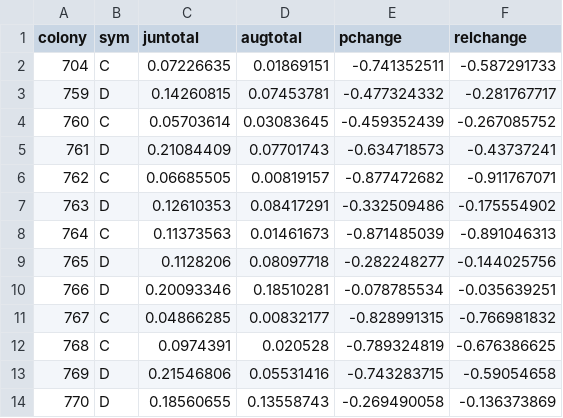
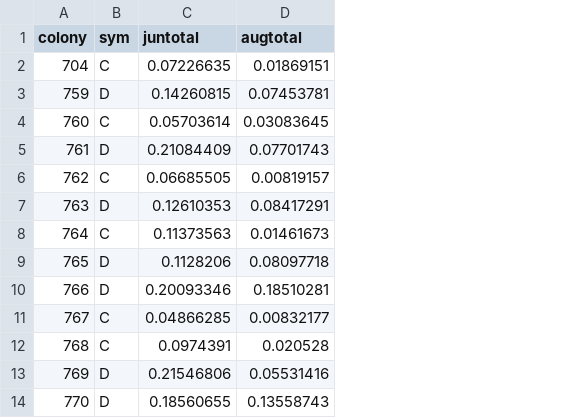
Before and after one commit to jrcunning/RegToMean, a CSV file: data/PdamRbleaching.csv, drawn as a sheet; only a part is shown; the diff names each change by its address in the sheet, - before the commit and + after, or states it on an @@ line.

Commit message:
reduce data files to only used columns

```diff
--- a/data/PdamRbleaching.csv
+++ b/data/PdamRbleaching.csv
-column E (pchange), rows 2-14: -0.741352511 | -0.477324332 | -0.459352439 | -0.634718573 | -0.877472682 | -0.332509486 | -0.871485039 | -0.282248277 | -0.078785534 | -0.828991315 | -0.789324819 | -0.743283715 | -0.269490058
-column F (relchange), rows 2-14: -0.587291733 | -0.281767717 | -0.267085752 | -0.43737241 | -0.911767071 | -0.175554902 | -0.891046313 | -0.144025756 | -0.035639251 | -0.766981832 | -0.676386625 | -0.59054658 | -0.136373869
```
Also changed, not shown: 4 other files.
